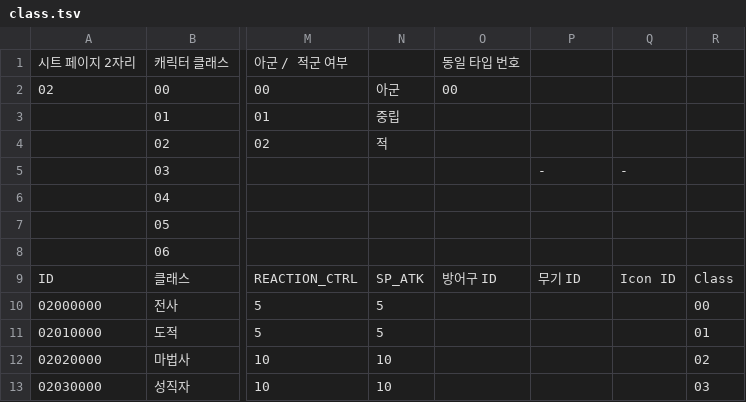
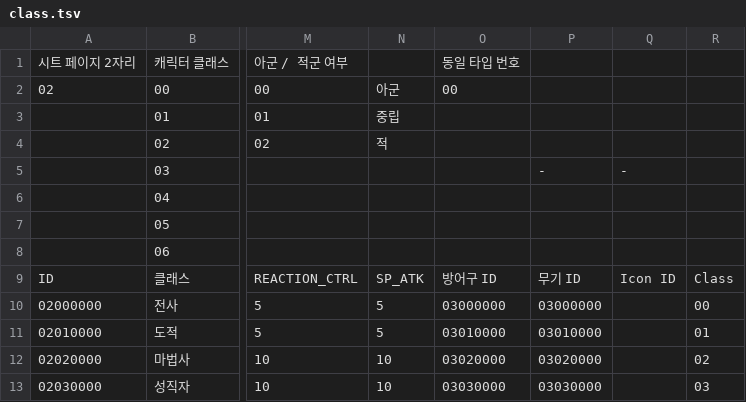
Before and after one commit to Dost-Released-Project/Bond, a TSV file: Assets/Data/TSV/class.tsv, drawn as a sheet; only a part is shown, gaps mark what is left out; the diff names each change by its address in the sheet, - before the commit and + after, or states it on an @@ line.

```diff
--- a/Assets/Data/TSV/class.tsv
+++ b/Assets/Data/TSV/class.tsv
-O10: (empty)
+O10: 03000000
-P10: (empty)
+P10: 03000000
-O11: (empty)
+O11: 03010000
-P11: (empty)
+P11: 03010000
-O12: (empty)
+O12: 03020000
-P12: (empty)
+P12: 03020000
-O13: (empty)
+O13: 03030000
-P13: (empty)
+P13: 03030000
```
Also changed, not shown: 40 other files.
